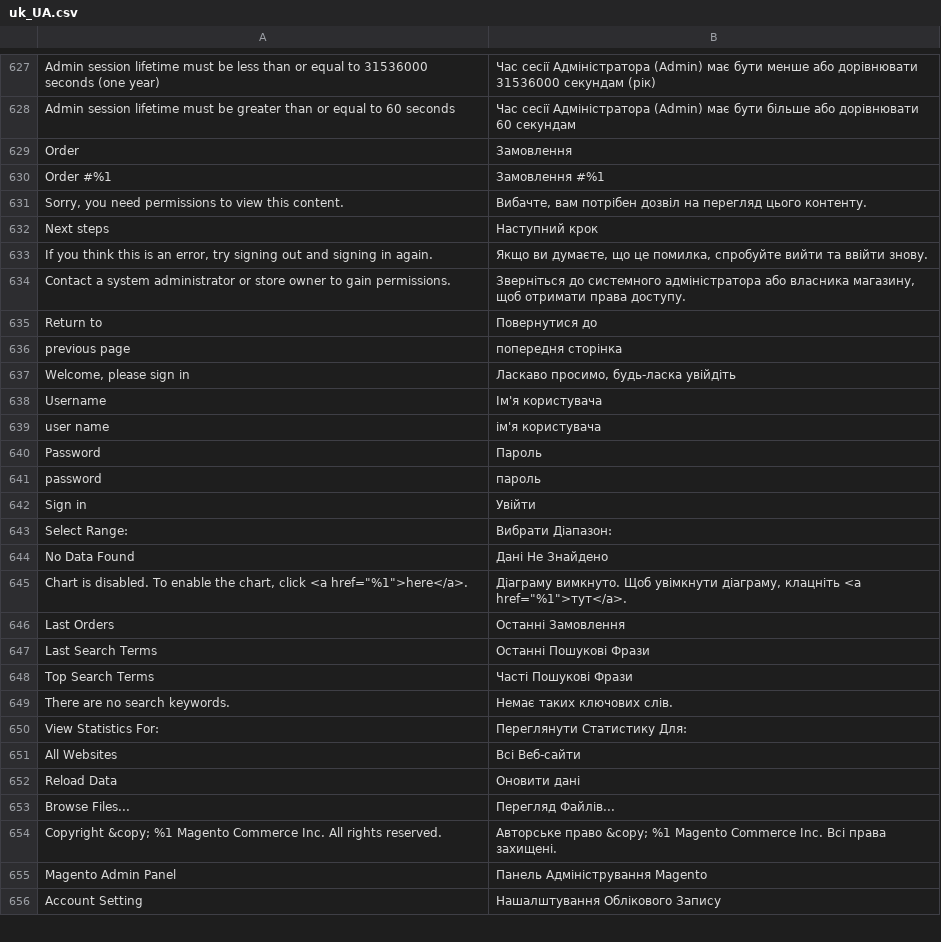
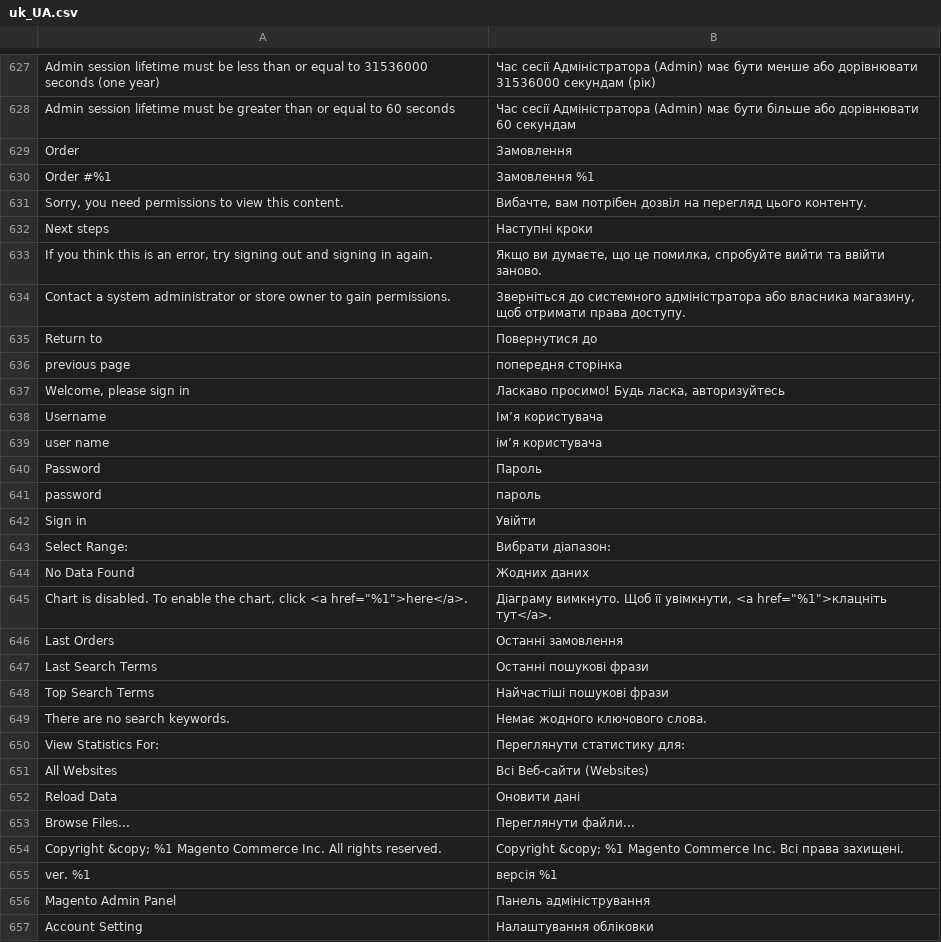
Before and after one commit to magento-l10n/language-uk_UA, a CSV file: uk_UA.csv, drawn as a sheet; only a part is shown, gaps mark what is left out; addresses are those after the commit; the diff covers the shown part only; the diff names each change by its address in the sheet, - before the commit and + after, or states it on an @@ line.

```diff
--- a/uk_UA.csv
+++ b/uk_UA.csv
-B630: Замовлення #%1
+B630: Замовлення %1
-B632: Наступний крок
+B632: Наступні кроки
-B633: …та ввійти знову.
+B633: …та ввійти заново.
-B637: Ласкаво просимо, будь-ласка увійдіть
+B637: Ласкаво просимо! Будь ласка, авторизуйтесь
-B638: Ім'я користувача
+B638: Імʼя користувача
-B639: ім'я користувача
+B639: імʼя користувача
-B643: Вибрати Діапазон:
+B643: Вибрати діапазон:
-B644: Дані Не Знайдено
+B644: Жодних даних
-B645: …вимкнуто. Щоб увімкнути діаграму, клацніть <a href="%1">тут</a>.
+B645: …вимкнуто. Щоб її увімкнути, <a href="%1">клацніть тут</a>.
-B646: Останні Замовлення
+B646: Останні замовлення
-B647: Останні Пошукові Фрази
+B647: Останні пошукові фрази
-B648: Часті Пошукові Фрази
+B648: Найчастіші пошукові фрази
-B649: Немає таких ключових слів.
+B649: Немає жодного ключового слова.
-B650: Переглянути Статистику Для:
+B650: Переглянути статистику для:
-B651: Всі Веб-сайти
+B651: Всі Веб-сайти (Websites)
-B653: Перегляд Файлів...
+B653: Переглянути файли...
-B654: Авторське право &copy; %1…
+B654: Copyright &copy; %1…
+row 655: ver. %1 | версія %1
-B656: Панель Адміністрування Magento
+B656: Панель адміністрування
-B657: Нашалштування Облікового Запису
+B657: Налаштування обліковки
```
Also changed, not shown: 38 added rows, 3 removed rows and 72 edited cells elsewhere in this file, 1 other file.
